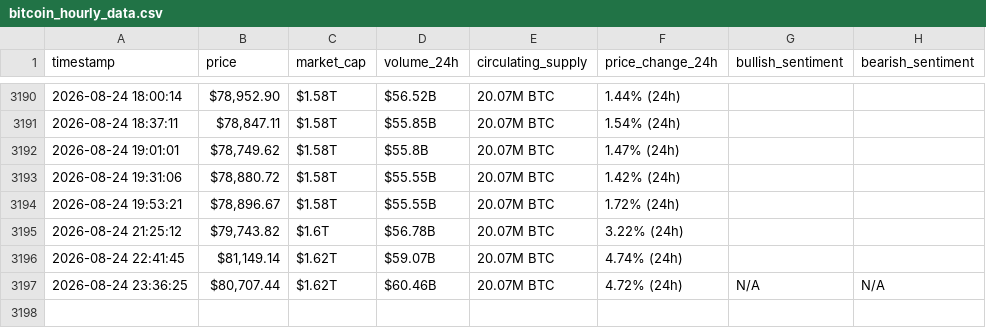
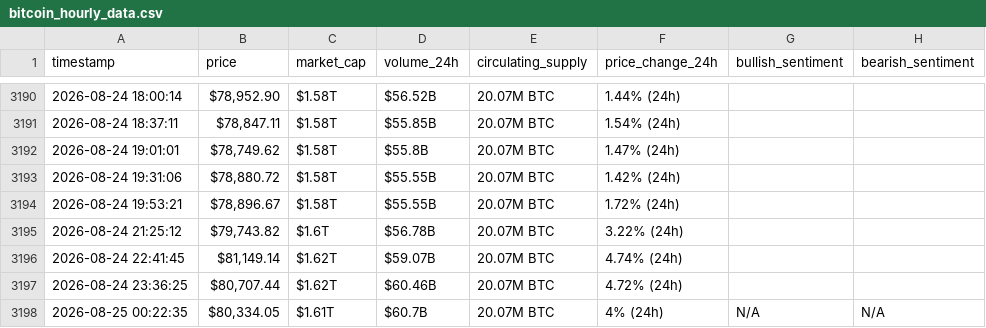
Before and after one commit to mariamchababb/webscraping-automation, a CSV file: bitcoin_hourly_data.csv, drawn as a sheet; only a part is shown, gaps mark what is left out.

```diff
--- a/bitcoin_hourly_data.csv
+++ b/bitcoin_hourly_data.csv
@@ -3196,2 +3196,3 @@ timestamp,price,market_cap,volume_24h,circulating_supply,price_change_24h,bullis
 2026-08-24 22:41:45,"$81,149.14",$1.62T,$59.07B,20.07M BTC,4.74% (24h),,
-2026-08-24 23:36:25,"$80,707.44",$1.62T,$60.46B,20.07M BTC,4.72% (24h),N/A,N/A
+2026-08-24 23:36:25,"$80,707.44",$1.62T,$60.46B,20.07M BTC,4.72% (24h),,
+2026-08-25 00:22:35,"$80,334.05",$1.61T,$60.7B,20.07M BTC,4% (24h),N/A,N/A
```
